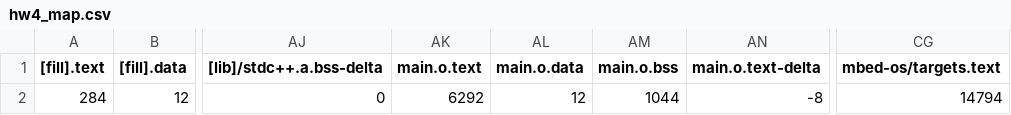
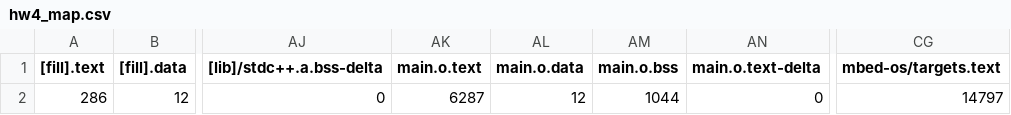
Before and after one commit to jack34672/ee2405, a CSV file: hw4/hw4/BUILD/K66F/GCC_ARM/hw4_map.csv, drawn as a sheet; only a part is shown, gaps mark what is left out; the diff names each change by its address in the sheet, - before the commit and + after, or states it on an @@ line.

```diff
--- a/hw4/hw4/BUILD/K66F/GCC_ARM/hw4_map.csv
+++ b/hw4/hw4/BUILD/K66F/GCC_ARM/hw4_map.csv
-A2 ([fill].text): 284
+A2 ([fill].text): 286
-AK2 (main.o.text): 6292
+AK2 (main.o.text): 6287
-AN2 (main.o.text-delta): -8
+AN2 (main.o.text-delta): 0
-CG2 (mbed-os/targets.text): 14794
+CG2 (mbed-os/targets.text): 14797
```
Also changed, not shown: 18 other files.
